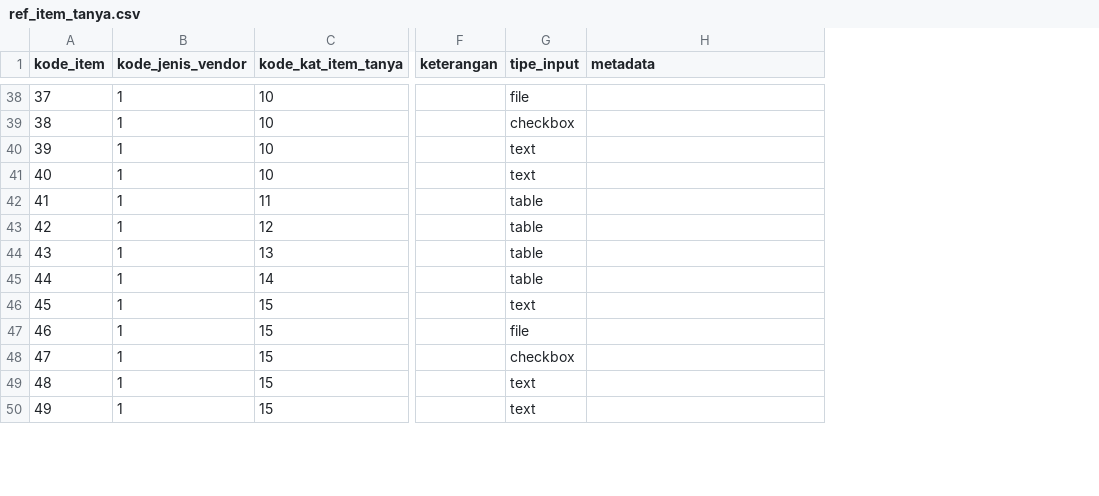
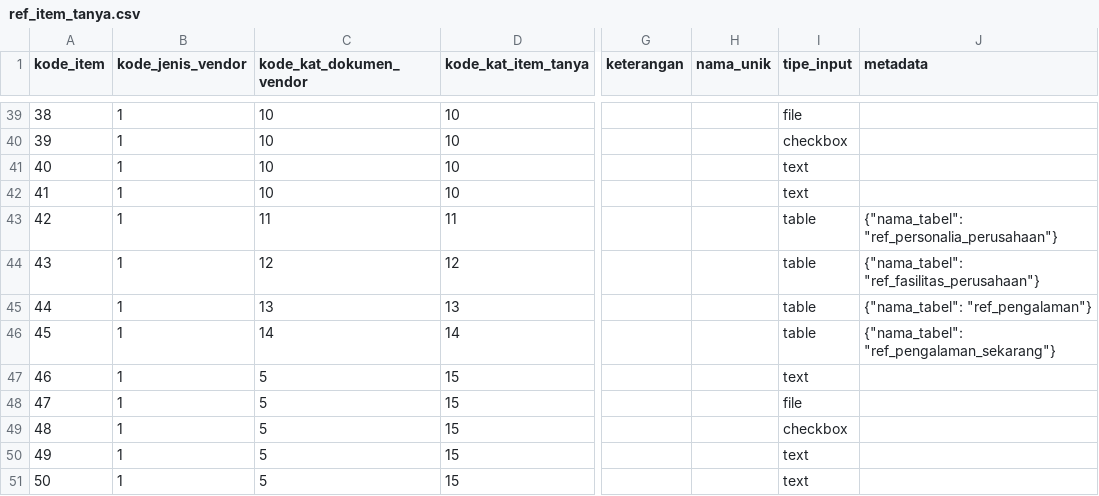
Before and after one commit to misterdan911/sidapet_db_migration, a CSV file: files/csv/ref_item_tanya.csv, drawn as a sheet; only a part is shown, gaps mark what is left out; addresses are those after the commit; the diff covers the shown part only; the diff names each change by its address in the sheet, - before the commit and + after, or states it on an @@ line.

```diff
--- a/files/csv/ref_item_tanya.csv
+++ b/files/csv/ref_item_tanya.csv
+column C (kode_kat_dokumen_vendor), rows 39-51: 10 | 10 | 10 | 10 | 11 | 12 | 13 | 14 | 5 | 5 | 5 | 5 | 5
+column H (nama_unik), empty
@@ column A (kode_item) renumbered from row 4 down @@
-J43 (metadata): (empty)
+J43 (metadata): {"nama_tabel": "ref_personalia_perusahaan"}
-J44 (metadata): (empty)
+J44 (metadata): {"nama_tabel": "ref_fasilitas_perusahaan"}
-J45 (metadata): (empty)
+J45 (metadata): {"nama_tabel": "ref_pengalaman"}
-J46 (metadata): (empty)
+J46 (metadata): {"nama_tabel": "ref_pengalaman_sekarang"}
```
Also changed, not shown: 2 added rows and 17 edited cells elsewhere in this file, 5 other files.
